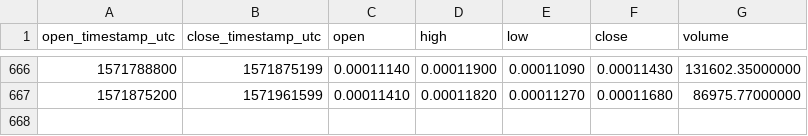
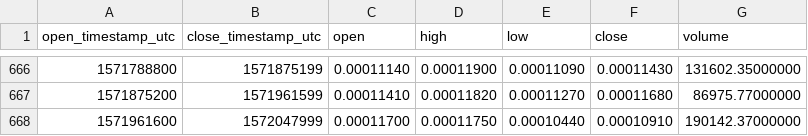
Before and after one commit to cryptobigbro/binance-LUNBTC, a CSV file: binance-LUNBTC-1d.csv, drawn as a sheet; only a part is shown, gaps mark what is left out.

Commit message:
Update OHLCV data.

```diff
--- a/binance-LUNBTC-1d.csv
+++ b/binance-LUNBTC-1d.csv
@@ -667 +667,2 @@ open_timestamp_utc,close_timestamp_utc,open,high,low,close,volume
 1571875200,1571961599,0.00011410,0.00011820,0.00011270,0.00011680,86975.77000000
+1571961600,1572047999,0.00011700,0.00011750,0.00010440,0.00010910,190142.37000000
```
Also changed, not shown: 1 other file.
